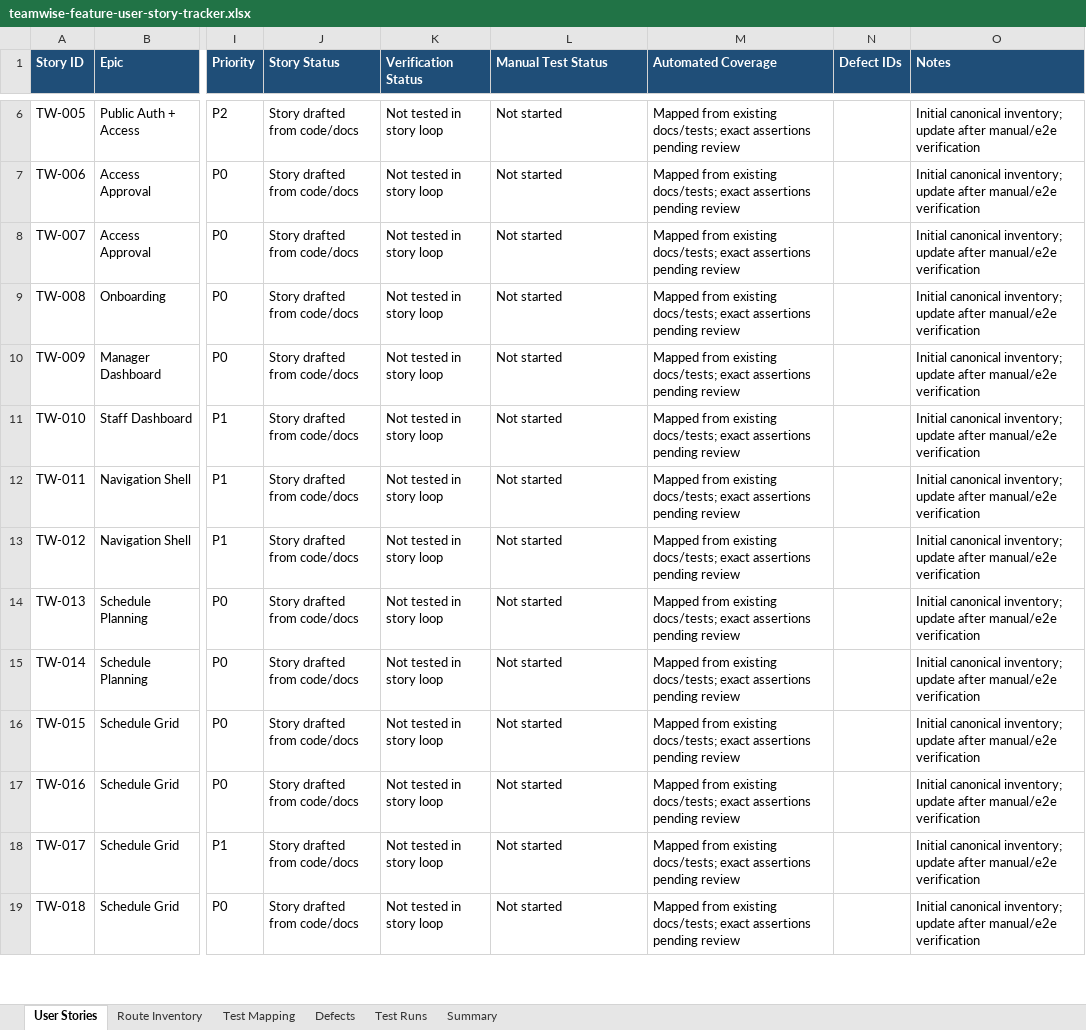
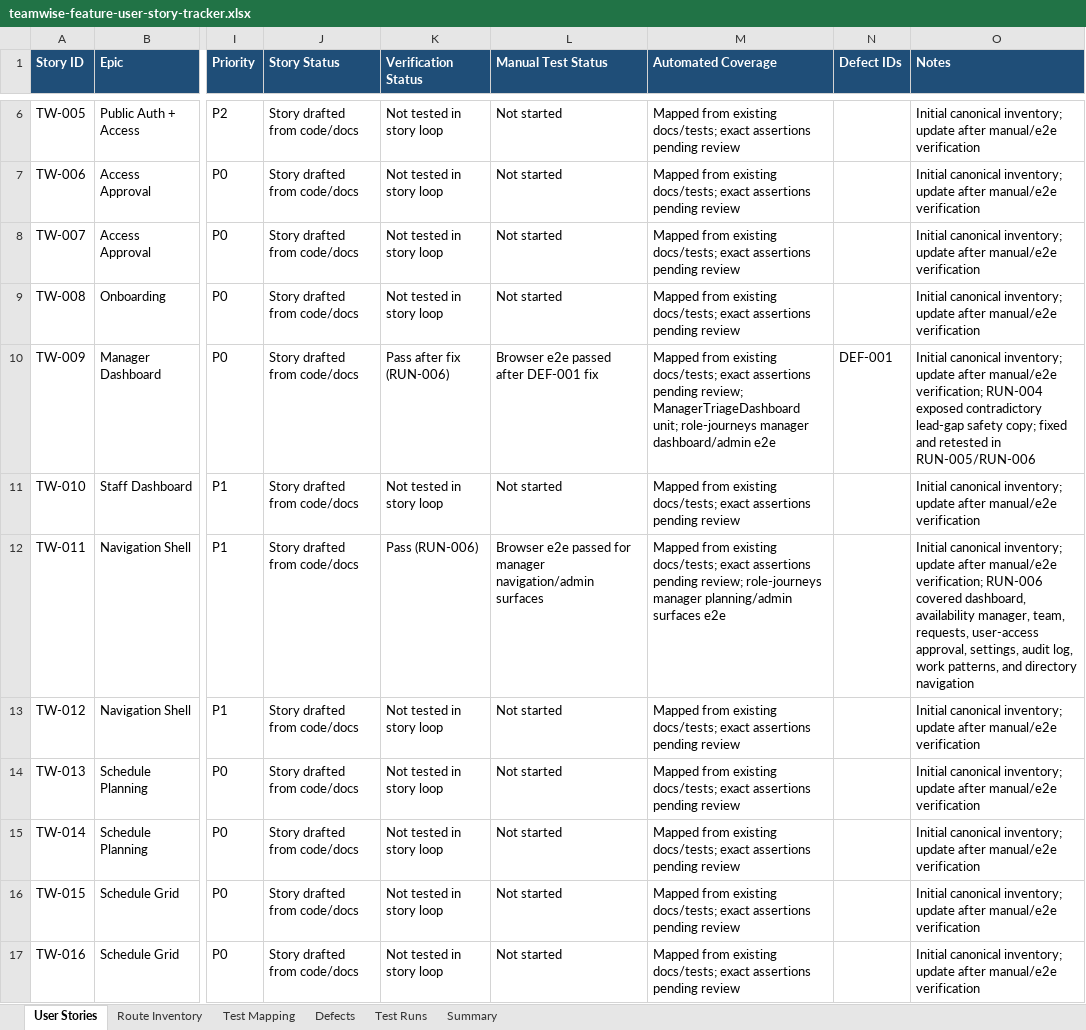
Before and after one commit to byonk19-svg/rt-scheduler, an Excel workbook: docs/teamwise-feature-user-story-tracker.xlsx, sheet User Stories, drawn as a sheet; only a part is shown, gaps mark what is left out; the shorter side is filled out with more unchanged rows; values as stored, in another font and other column widths than the file's, no borders; table styles not drawn; the diff names each change by its address in the sheet, - before the commit and + after, or states it on an @@ line.

Commit message:
Keep manager safety triage consistent
A role-journey pass exposed that the dashboard could prioritize a missing lead while the checklist still told managers the day was covered. The checklist now treats missing visible leads as today-safety issues, and the browser assertion follows that current manager-facing path instead of old coverage-copy text.

Constraint: Missing leads and coverage gaps are separate attention items, but both affect the manager's make-today-safe decision.
Rejected: Only changing the e2e text expectation | that would preserve the contradictory checklist state.
Confidence: high
Scope-risk: narrow
Directive: Do not let checklist all-clear copy diverge from manager attention items for safety-critical staffing states.
Tested: npx.cmd vitest run src/components/manager/ManagerTriageDashboard.test.ts
Tested: npm.cmd run test:e2e -- e2e/role-journeys.spec.ts --project=chromium --workers=1 --grep manager can reach the planning and admin surfaces
Tested: npm.cmd run test:e2e -- e2e/role-journeys.spec.ts --project=chromium --workers=1
Tested: npm.cmd run lint
Tested: npx.cmd tsc --noEmit
Tested: git diff --check
Not-tested: Full verify:full release suite; focused manager unit/e2e plus full role journeys covered this fix.

```diff
--- a/docs/teamwise-feature-user-story-tracker.xlsx (sheet User Stories)
+++ b/docs/teamwise-feature-user-story-tracker.xlsx (sheet User Stories)
-K10 (Verification Status): Not tested in story loop
+K10 (Verification Status): Pass after fix (RUN-006)
-L10 (Manual Test Status): Not started
+L10 (Manual Test Status): Browser e2e passed after DEF-001 fix
-M10 (Automated Coverage): …assertions pending review
+M10 (Automated Coverage): …assertions pending review; ManagerTriageDashboard unit; role-journeys manager dashboard/admin e2e
-N10 (Defect IDs): (empty)
+N10 (Defect IDs): DEF-001
-O10 (Notes): …after manual/e2e verification
+O10 (Notes): …after manual/e2e verification; RUN-004 exposed contradictory lead-gap safety copy; fixed and retested in RUN-005/RUN-006
-K12 (Verification Status): Not tested in story loop
+K12 (Verification Status): Pass (RUN-006)
-L12 (Manual Test Status): Not started
+L12 (Manual Test Status): Browser e2e passed for manager navigation/admin surfaces
-M12 (Automated Coverage): …assertions pending review
+M12 (Automated Coverage): …assertions pending review; role-journeys manager planning/admin surfaces e2e
-O12 (Notes): …after manual/e2e verification
+O12 (Notes): …after manual/e2e verification; RUN-006 covered dashboard, availability manager, team, requests, user-access approval, settings, audit log, work patterns, and directory navigation
```
Also changed, not shown: sheet Test Runs, sheet Defects, 3 other files.
